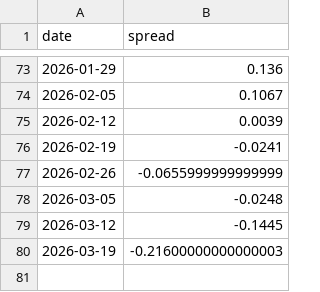
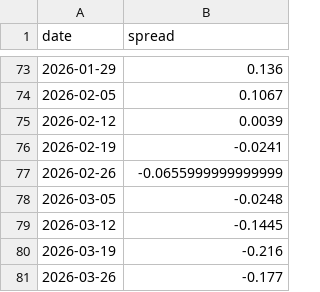
Before and after one commit to taeho-kim-0518/macro-crawling, a CSV file: bull_bear_spread.csv, drawn as a sheet; only a part is shown, gaps mark what is left out.

```diff
--- a/bull_bear_spread.csv
+++ b/bull_bear_spread.csv
@@ -79,2 +79,3 @@ date,spread
 2026-03-12,-0.1445
-2026-03-19,-0.21600000000000003
+2026-03-19,-0.216
+2026-03-26,-0.177
```
Also changed, not shown: put_call_ratio.csv.
